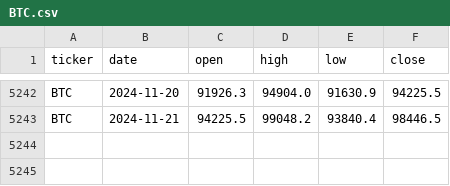
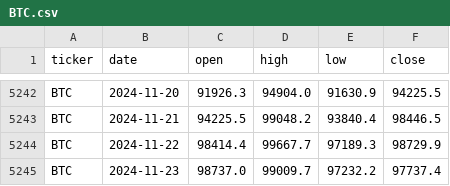
Before and after one commit to estefa02/TA061_TP_GRUPO14, a CSV file: datasets/BTC.csv, drawn as a sheet; only a part is shown, gaps mark what is left out.

Commit message:
Agrego pruebas y descarga dataset

```diff
--- a/datasets/BTC.csv
+++ b/datasets/BTC.csv
@@ -5243 +5243,3 @@ BTC,2024-11-20,91926.3,94904.0,91630.9,94225.5
 BTC,2024-11-21,94225.5,99048.2,93840.4,98446.5
+BTC,2024-11-22,98414.4,99667.7,97189.3,98729.9
+BTC,2024-11-23,98737.0,99009.7,97232.2,97737.4
```
Also changed, not shown: 4 other files.
